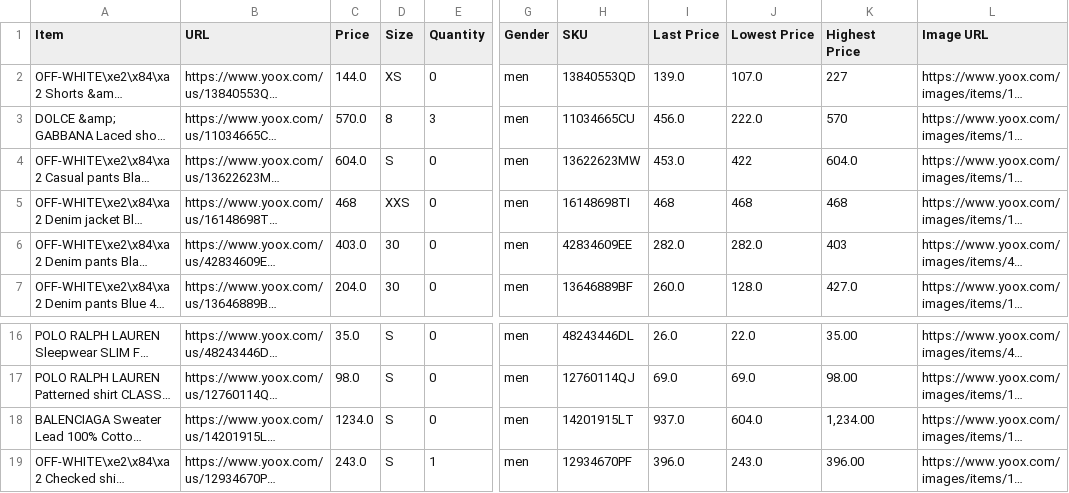
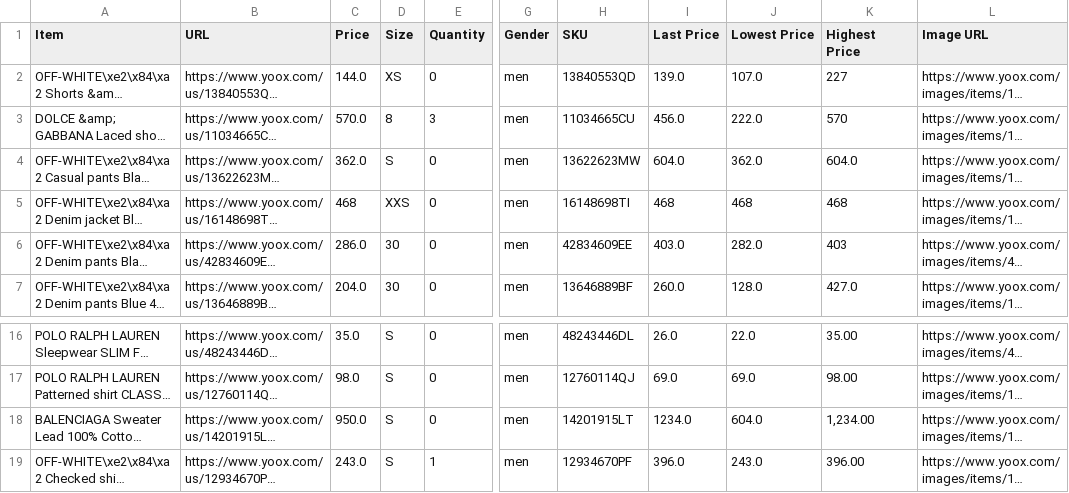
Before and after one commit to wilsonwong1990/Fashion-Tracker, a CSV file: store-csvs/yoox.csv, drawn as a sheet; only a part is shown, gaps mark what is left out; long unchanged cells end in …; the diff names each change by its address in the sheet, - before the commit and + after, or states it on an @@ line.

```diff
--- a/store-csvs/yoox.csv
+++ b/store-csvs/yoox.csv
-C4 (Price): 604.0
+C4 (Price): 362.0
-I4 (Last Price): 453.0
+I4 (Last Price): 604.0
-J4 (Lowest Price): 422
+J4 (Lowest Price): 362.0
-C6 (Price): 403.0
+C6 (Price): 286.0
-I6 (Last Price): 282.0
+I6 (Last Price): 403.0
-C18 (Price): 1234.0
+C18 (Price): 950.0
-I18 (Last Price): 937.0
+I18 (Last Price): 1234.0
```
